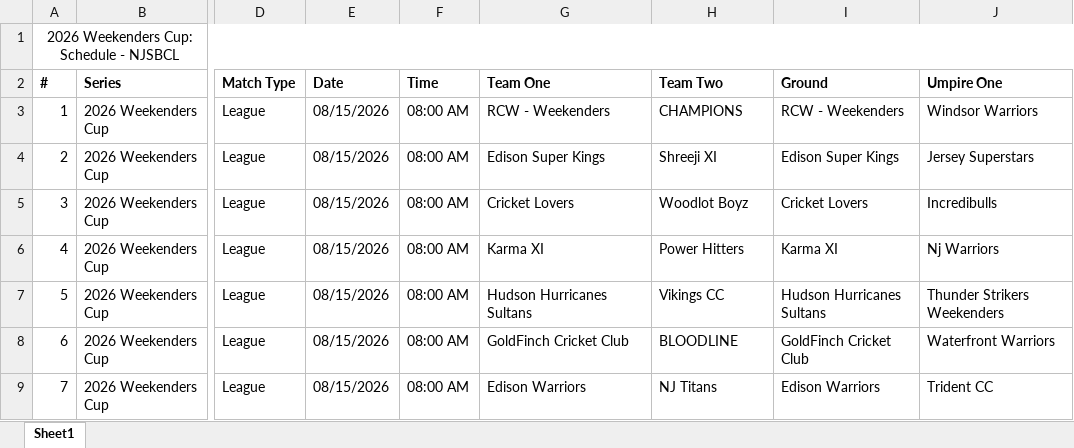
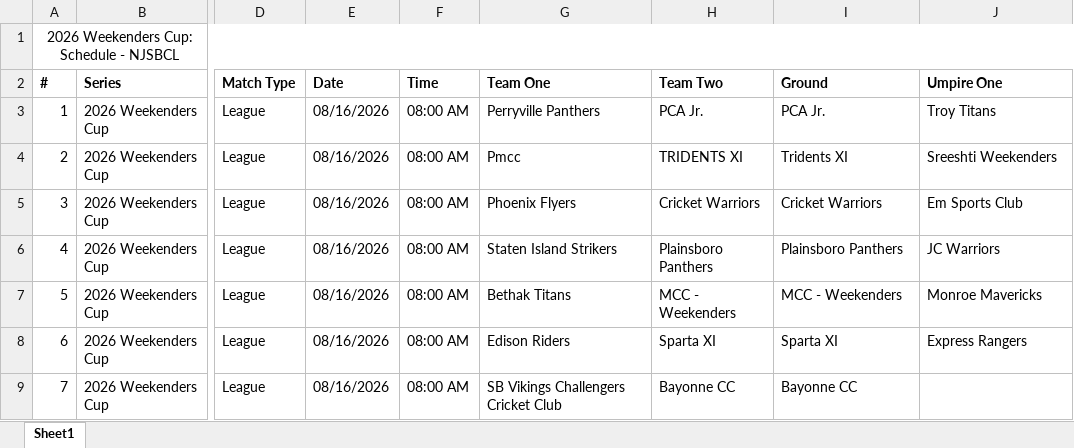
Before and after one commit to SandheepSridar/orangecapbias, an Excel workbook: NJSBCL/data/weekenderscup_schedule.xlsx, sheet Sheet1, drawn as a sheet; only a part is shown, gaps mark what is left out; values as stored, in another font and other column widths than the file's, no borders; the diff covers the shown part only; the diff names each change by its address in the sheet, - before the commit and + after, or states it on an @@ line.

```diff
--- a/NJSBCL/data/weekenderscup_schedule.xlsx (sheet Sheet1)
+++ b/NJSBCL/data/weekenderscup_schedule.xlsx (sheet Sheet1)
-E3:E9 (Date): 08/15/2026
+E3:E9 (Date): 08/16/2026
-G3 (Team One): RCW - Weekenders
+G3 (Team One): Perryville Panthers
-H3 (Team Two): CHAMPIONS
+H3 (Team Two): PCA Jr.
-I3 (Ground): RCW - Weekenders
+I3 (Ground): PCA Jr.
-J3 (Umpire One): Windsor Warriors
+J3 (Umpire One): Troy Titans
-G4 (Team One): Edison Super Kings
+G4 (Team One): Pmcc
-H4 (Team Two): Shreeji XI
+H4 (Team Two): TRIDENTS XI
-I4 (Ground): Edison Super Kings
+I4 (Ground): Tridents XI
-J4 (Umpire One): Jersey Superstars
+J4 (Umpire One): Sreeshti Weekenders
-G5 (Team One): Cricket Lovers
+G5 (Team One): Phoenix Flyers
-H5 (Team Two): Woodlot Boyz
+H5 (Team Two): Cricket Warriors
-I5 (Ground): Cricket Lovers
+I5 (Ground): Cricket Warriors
-J5 (Umpire One): Incredibulls
+J5 (Umpire One): Em Sports Club
-G6 (Team One): Karma XI
+G6 (Team One): Staten Island Strikers
-H6 (Team Two): Power Hitters
+H6 (Team Two): Plainsboro Panthers
-I6 (Ground): Karma XI
+I6 (Ground): Plainsboro Panthers
-J6 (Umpire One): Nj Warriors
+J6 (Umpire One): JC Warriors
-G7 (Team One): Hudson Hurricanes Sultans
+G7 (Team One): Bethak Titans
-H7 (Team Two): Vikings CC
+H7 (Team Two): MCC - Weekenders
-I7 (Ground): Hudson Hurricanes Sultans
+I7 (Ground): MCC - Weekenders
-J7 (Umpire One): Thunder Strikers Weekenders
+J7 (Umpire One): Monroe Mavericks
-G8 (Team One): GoldFinch Cricket Club
+G8 (Team One): Edison Riders
-H8 (Team Two): BLOODLINE
+H8 (Team Two): Sparta XI
-I8 (Ground): GoldFinch Cricket Club
+I8 (Ground): Sparta XI
-J8 (Umpire One): Waterfront Warriors
+J8 (Umpire One): Express Rangers
-G9 (Team One): Edison Warriors
+G9 (Team One): SB Vikings Challengers Cricket Club
-H9 (Team Two): NJ Titans
+H9 (Team Two): Bayonne CC
-I9 (Ground): Edison Warriors
+I9 (Ground): Bayonne CC
-J9 (Umpire One): Trident CC
+J9 (Umpire One): (empty)
```
Also changed, not shown: 891 edited cells elsewhere in this sheet, NJSBCL/data/division1_schedule.xlsx, 42 other files.
